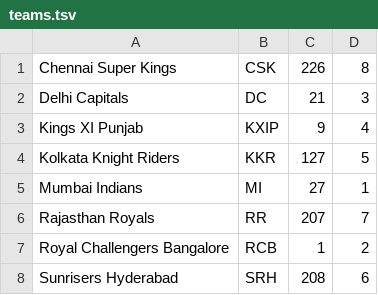
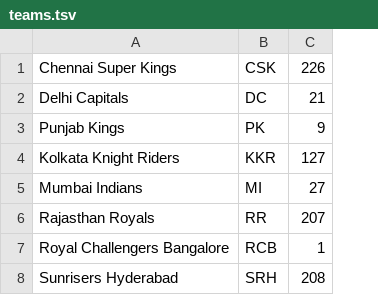
Before and after one commit to HaemanthSP/IPL, a TSV file: teams.tsv, drawn as a sheet; the diff names each change by its address in the sheet, - before the commit and + after, or states it on an @@ line.

```diff
--- a/teams.tsv
+++ b/teams.tsv
-column D, rows 1-8: 8 | 3 | 4 | 5 | 1 | 7 | 2 | 6
-A3: Kings XI Punjab
+A3: Punjab Kings
-B3: KXIP
+B3: PK
```
Also changed, not shown: 7 other files.
